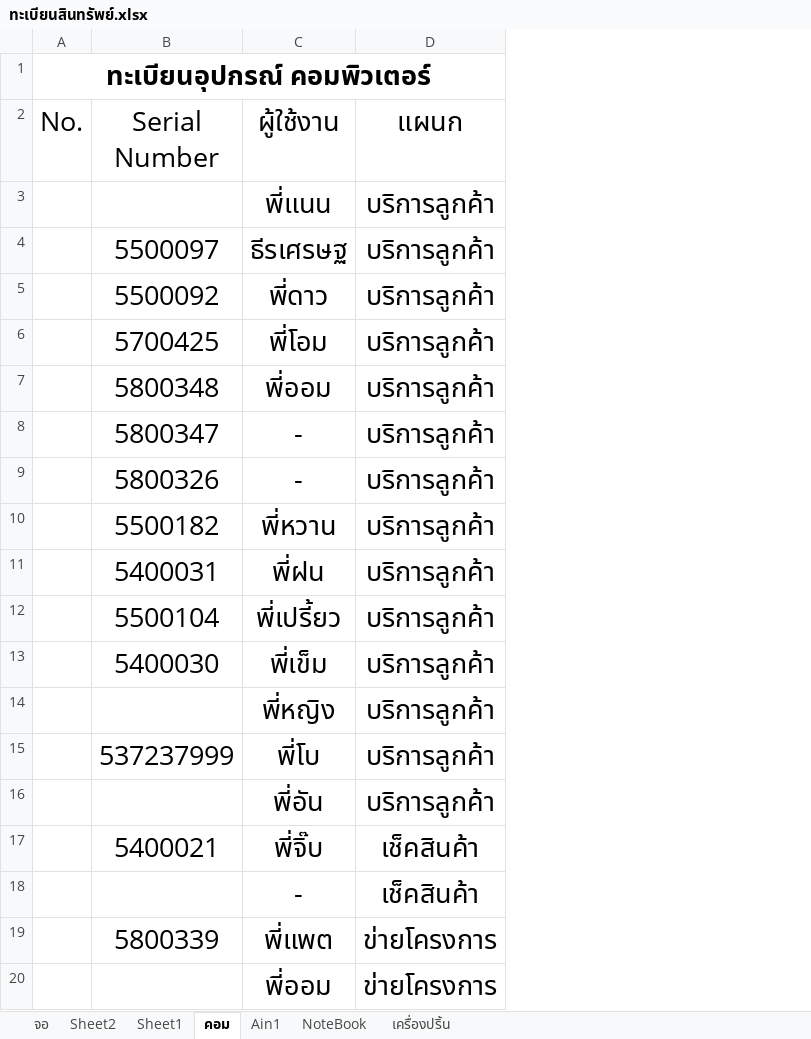
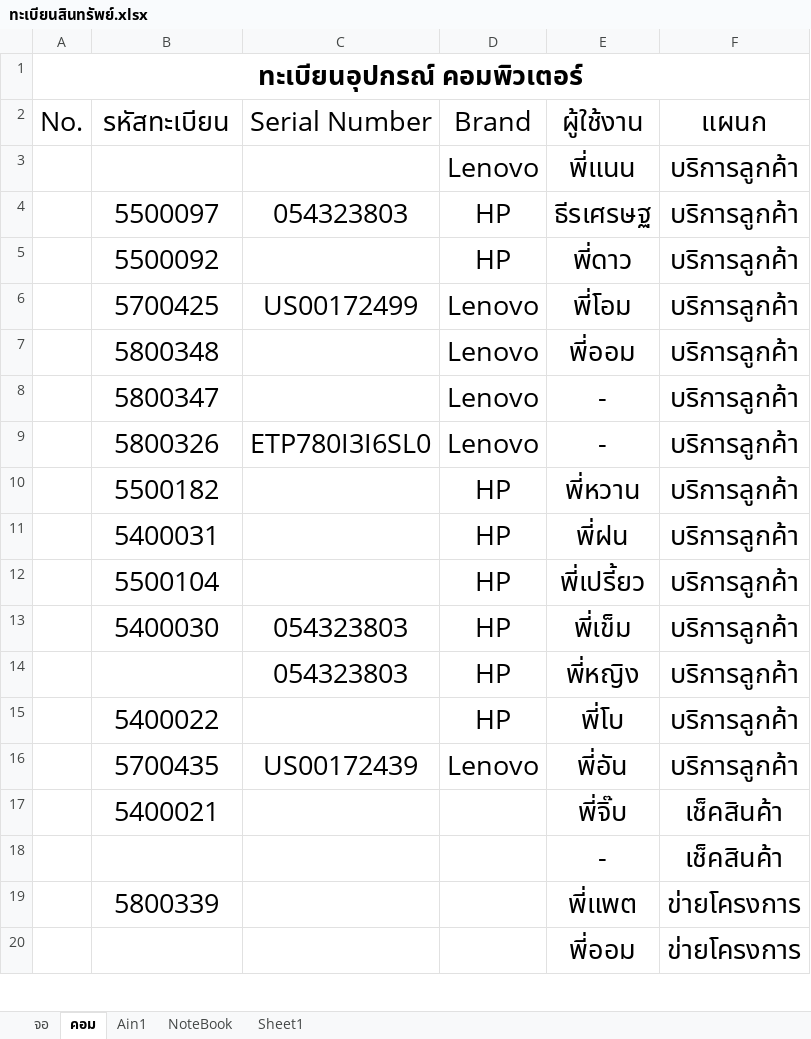
Before and after one commit to itnopadol/Program_asset_register, an Excel workbook: ทะเบียนสินทรัพย์.xlsx, sheet คอม, drawn as a sheet; only a part is shown; values as stored, in another font and other column widths than the file's, no borders; the diff names each change by its address in the sheet, - before the commit and + after, or states it on an @@ line.

```diff
--- a/ทะเบียนสินทรัพย์.xlsx (sheet คอม)
+++ b/ทะเบียนสินทรัพย์.xlsx (sheet คอม)
-sheet tab: Sheet2
-sheet tab: เครื่องปริ้น
@@ sheet tab order changed: จอ | คอม | Ain1 | NoteBook | Sheet1 @@
+column C (Serial Number), rows 4-16: 054323803 |  | US00172499 |  |  | ETP780I3I6SL0 |  |  |  | 054323803 | 054323803 |  | US00172439
+column D (Brand), rows 3-16: Lenovo | HP | HP | Lenovo | Lenovo | Lenovo | Lenovo | HP | HP | HP | HP | HP | HP | Lenovo
-B2: Serial Number
+B2: รหัสทะเบียน
-B15 (รหัสทะเบียน): 537237999
+B15 (รหัสทะเบียน): 5400022
-B16 (รหัสทะเบียน): (empty)
+B16 (รหัสทะเบียน): 5700435
```
Also changed, not shown: sheet จอ, sheet Sheet1.
